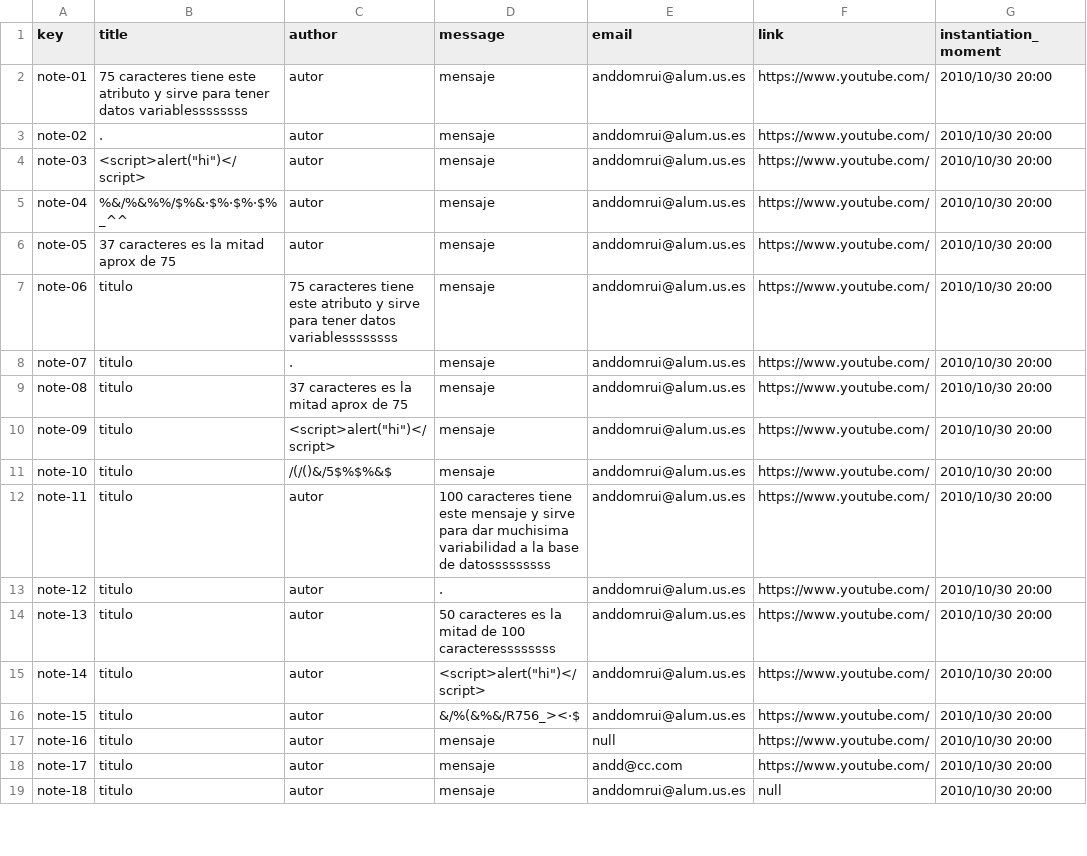
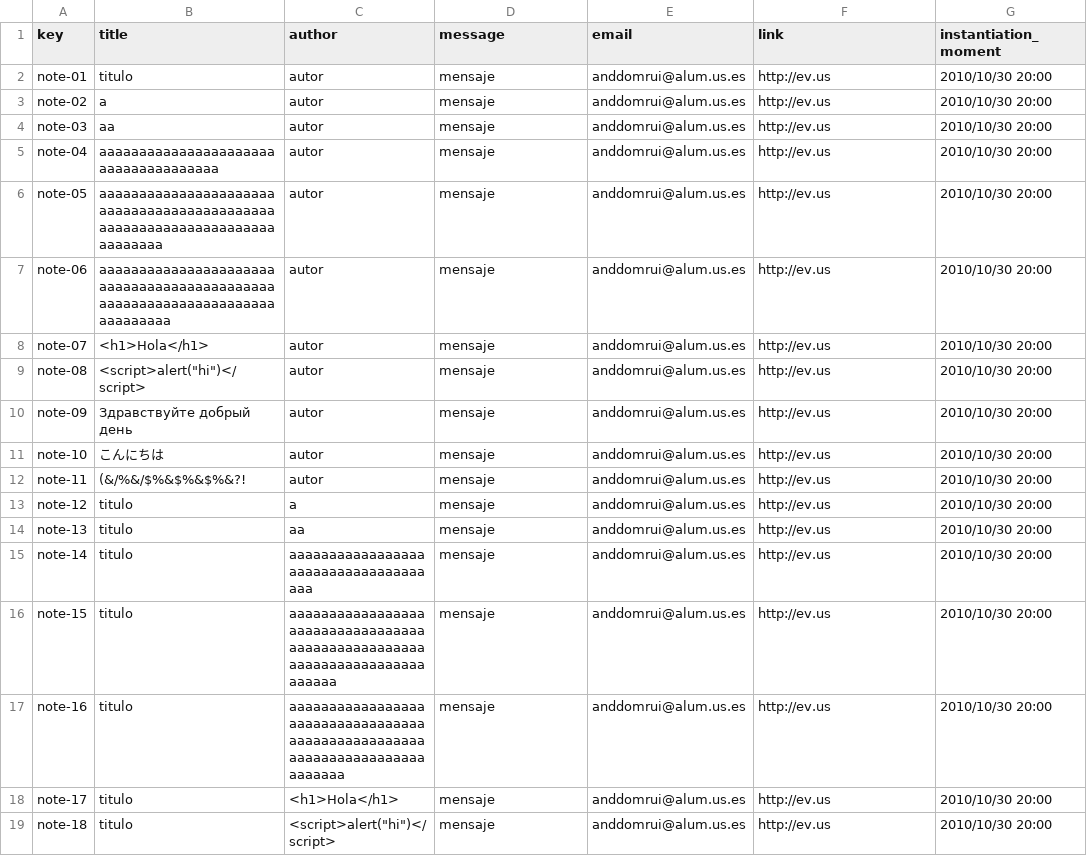
Before and after one commit to Miguel-Angel-Roldan-Garcia/Acme-L3, a CSV file: src/main/webapp/WEB-INF/resources/sample-data/note.csv, drawn as a sheet; only a part is shown; the diff covers the shown part only.

```diff
--- a/src/main/webapp/WEB-INF/resources/sample-data/note.csv
+++ b/src/main/webapp/WEB-INF/resources/sample-data/note.csv
@@ -1,19 +1,19 @@
 key,title,author,message,email,link,instantiation_moment
-note-01,"75 caracteres tiene este atributo y sirve para tener datos variablessssssss","autor","mensaje","anddomrui@alum.us.es","https://www.youtube.com/", 2010/10/30 20:00
-note-02,".","autor","mensaje","anddomrui@alum.us.es","https://www.youtube.com/",2010/10/30 20:00
-note-03,<script>alert("hi")</script>,"autor","mensaje","anddomrui@alum.us.es","https://www.youtube.com/",2010/10/30 20:00
-note-04,"%&/%&%%/$%&·$%·$%·$%_^^","autor","mensaje","anddomrui@alum.us.es","https://www.youtube.com/",2010/10/30 20:00
-note-05,"37 caracteres es la mitad aprox de 75","autor","mensaje","anddomrui@alum.us.es","https://www.youtube.com/",2010/10/30 20:00
-note-06,"titulo","75 caracteres tiene este atributo y sirve para tener datos variablessssssss","mensaje","anddomrui@alum.us.es","https://www.youtube.com/",2010/10/30 20:00
-note-07,"titulo",".","mensaje","anddomrui@alum.us.es","https://www.youtube.com/",2010/10/30 20:00
-note-08,"titulo","37 caracteres es la mitad aprox de 75","mensaje","anddomrui@alum.us.es","https://www.youtube.com/",2010/10/30 20:00
-note-09,"titulo",<script>alert("hi")</script>,"mensaje","anddomrui@alum.us.es","https://www.youtube.com/",2010/10/30 20:00
-note-10,"titulo","/(/()&/5$%$%&$","mensaje","anddomrui@alum.us.es","https://www.youtube.com/",2010/10/30 20:00
-note-11,"titulo","autor","100 caracteres tiene este mensaje y sirve para dar muchisima variabilidad a la base de datosssssssss","anddomrui@alum.us.es","https://www.youtube.com/",2010/10/30 20:00
-note-12,"titulo","autor",".","anddomrui@alum.us.es","https://www.youtube.com/",2010/10/30 20:00
-note-13,"titulo","autor","50 caracteres es la mitad de 100 caracteressssssss","anddomrui@alum.us.es","https://www.youtube.com/",2010/10/30 20:00
-note-14,"titulo","autor",<script>alert("hi")</script>,"anddomrui@alum.us.es","https://www.youtube.com/",2010/10/30 20:00
-note-15,"titulo","autor","&/%(&%&/R756_><·$","anddomrui@alum.us.es","https://www.youtube.com/",2010/10/30 20:00
-note-16,"titulo","autor","mensaje",null,"https://www.youtube.com/",2010/10/30 20:00
-note-17,"titulo","autor","mensaje","andd@cc.com","https://www.youtube.com/",2010/10/30 20:00
-note-18,"titulo","autor","mensaje","anddomrui@alum.us.es",null,2010/10/30 20:00
+note-01,"titulo","autor","mensaje","anddomrui@alum.us.es","http://ev.us", 2010/10/30 20:00
+note-02,"a","autor","mensaje","anddomrui@alum.us.es","http://ev.us", 2010/10/30 20:00
+note-03,"aa","autor","mensaje","anddomrui@alum.us.es","http://ev.us", 2010/10/30 20:00
+note-04,"aaaaaaaaaaaaaaaaaaaaaaaaaaaaaaaaaaaaa","autor","mensaje","anddomrui@alum.us.es","http://ev.us", 2010/10/30 20:00
+note-05,"aaaaaaaaaaaaaaaaaaaaaaaaaaaaaaaaaaaaaaaaaaaaaaaaaaaaaaaaaaaaaaaaaaaaaaaaaa","autor","mensaje","anddomrui@alum.us.es","http://ev.us", 2010/10/30 20:00
+note-06,"aaaaaaaaaaaaaaaaaaaaaaaaaaaaaaaaaaaaaaaaaaaaaaaaaaaaaaaaaaaaaaaaaaaaaaaaaaa","autor","mensaje","anddomrui@alum.us.es","http://ev.us", 2010/10/30 20:00
+note-07,<h1>Hola</h1>,"autor","mensaje","anddomrui@alum.us.es","http://ev.us", 2010/10/30 20:00
+note-08,<script>alert("hi")</script>,"autor","mensaje","anddomrui@alum.us.es","http://ev.us", 2010/10/30 20:00
+note-09,Здравствуйте добрый день,"autor","mensaje","anddomrui@alum.us.es","http://ev.us", 2010/10/30 20:00
+note-10,こんにちは,"autor","mensaje","anddomrui@alum.us.es","http://ev.us", 2010/10/30 20:00
+note-11,(&/%&/$%&$%&$%&?!,"autor","mensaje","anddomrui@alum.us.es","http://ev.us", 2010/10/30 20:00
+note-12,"titulo","a","mensaje","anddomrui@alum.us.es","http://ev.us", 2010/10/30 20:00
+note-13,"titulo","aa","mensaje","anddomrui@alum.us.es","http://ev.us", 2010/10/30 20:00
+note-14,"titulo","aaaaaaaaaaaaaaaaaaaaaaaaaaaaaaaaaaaaa","mensaje","anddomrui@alum.us.es","http://ev.us", 2010/10/30 20:00
+note-15,"titulo","aaaaaaaaaaaaaaaaaaaaaaaaaaaaaaaaaaaaaaaaaaaaaaaaaaaaaaaaaaaaaaaaaaaaaaaaaa","mensaje","anddomrui@alum.us.es","http://ev.us", 2010/10/30 20:00
+note-16,"titulo","aaaaaaaaaaaaaaaaaaaaaaaaaaaaaaaaaaaaaaaaaaaaaaaaaaaaaaaaaaaaaaaaaaaaaaaaaaa","mensaje","anddomrui@alum.us.es","http://ev.us", 2010/10/30 20:00
+note-17,"titulo",<h1>Hola</h1>,"mensaje","anddomrui@alum.us.es","http://ev.us", 2010/10/30 20:00
+note-18,"titulo",<script>alert("hi")</script>,"mensaje","anddomrui@alum.us.es","http://ev.us", 2010/10/30 20:00
```
Also changed, not shown: 16 added rows and 16 edited cells elsewhere in this file.
